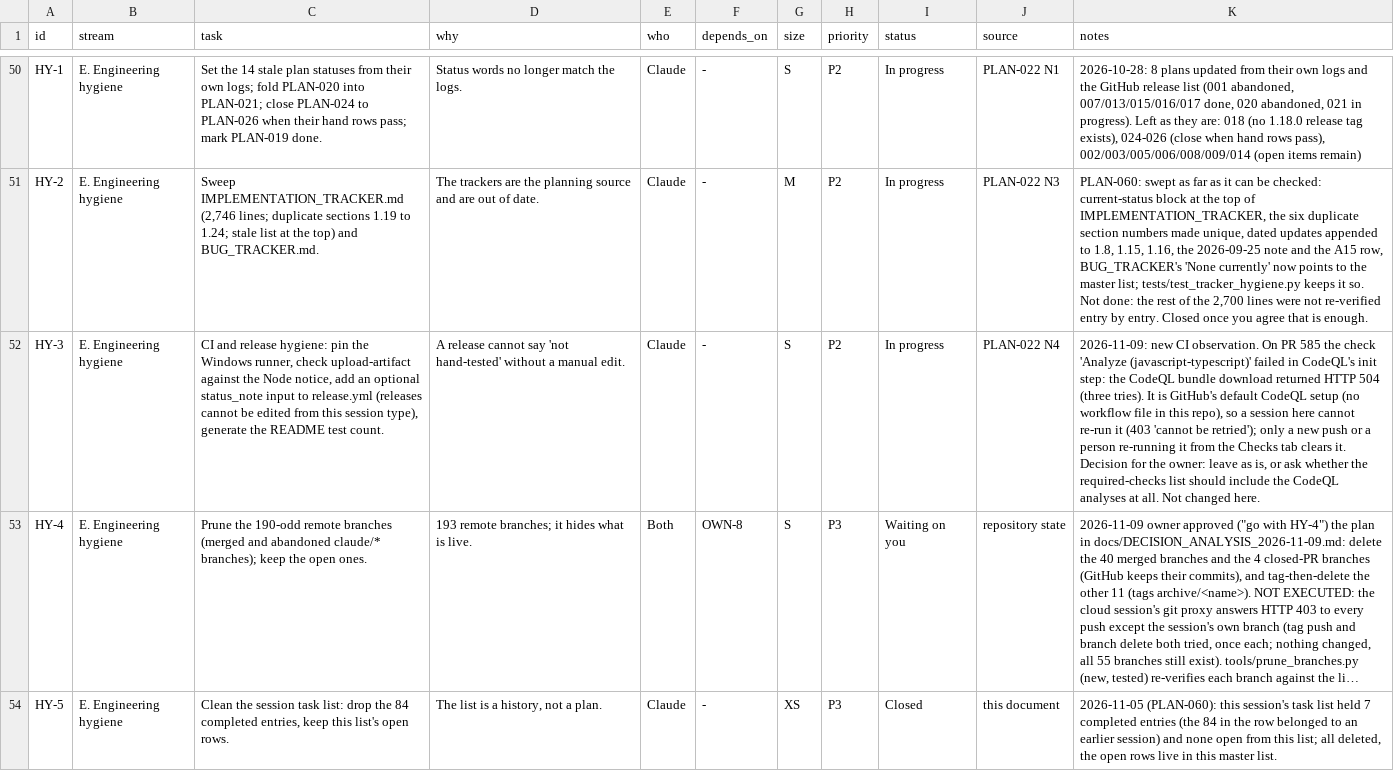
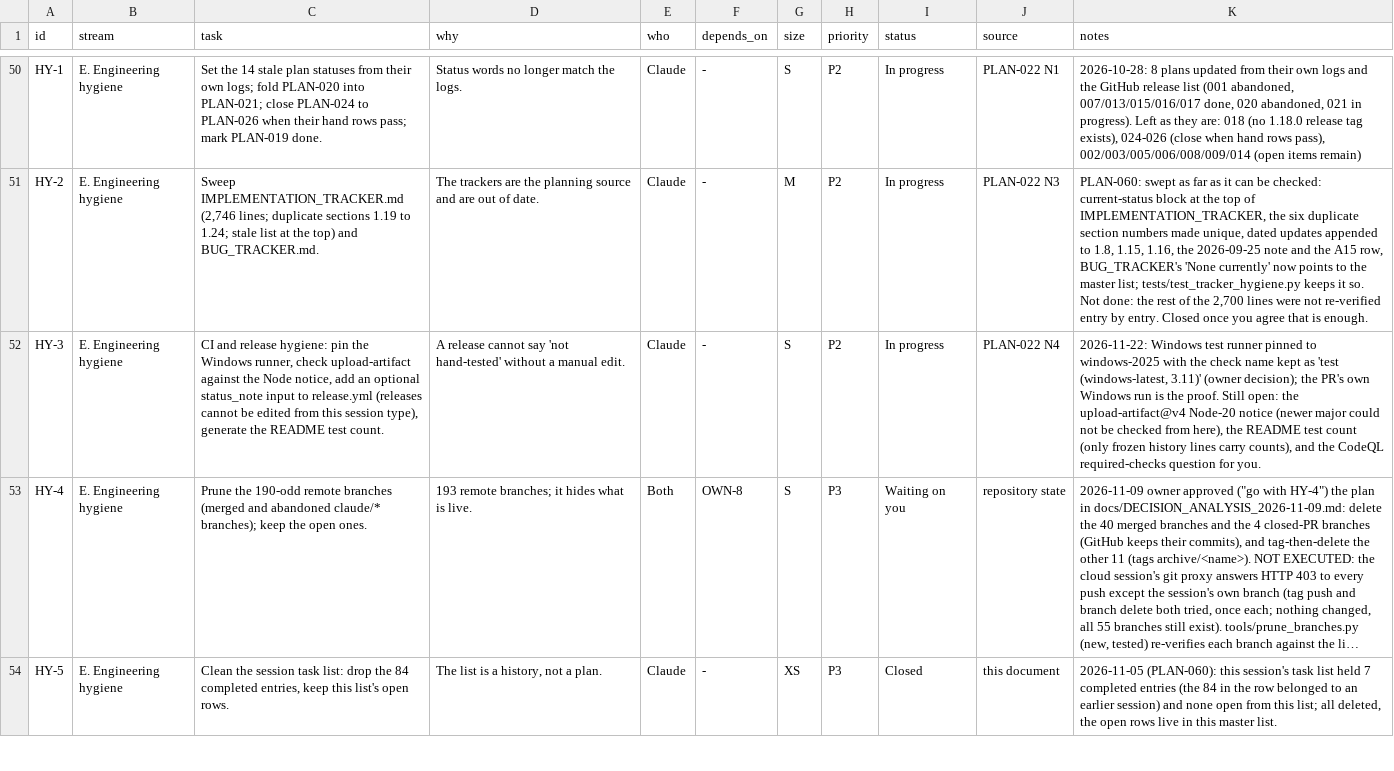
Before and after one commit to http-solution/cartogen-ai-qgis-plugin, a CSV file: docs/MASTER_TASK_LIST_2026-10-27.csv, drawn as a sheet; only a part is shown, gaps mark what is left out; long unchanged cells end in …; the diff names each change by its address in the sheet, - before the commit and + after, or states it on an @@ line.

```diff
--- a/docs/MASTER_TASK_LIST_2026-10-27.csv
+++ b/docs/MASTER_TASK_LIST_2026-10-27.csv
-K52 (notes): 2026-11-09: new CI observation. On PR 585 the check 'Analyze (javascript-typescript)' failed in CodeQL's init step: the CodeQL bundle download returned HTTP 504 (three tries). It is GitHub's default CodeQL setup (no workflow file in this repo), so a session here cannot re-run it (403 'cannot be retried'); only a new push or a person re-running it from the Checks tab clears it. Decision for the owner: leave as is, or ask whether the required-checks list should include the CodeQL analyses at all. Not changed here.
+K52 (notes): 2026-11-22: Windows test runner pinned to windows-2025 with the check name kept as 'test (windows-latest, 3.11)' (owner decision); the PR's own Windows run is the proof. Still open: the upload-artifact@v4 Node-20 notice (newer major could not be checked from here), the README test count (only frozen history lines carry counts), and the CodeQL required-checks question for you.
```
Also changed, not shown: 3 other files.
